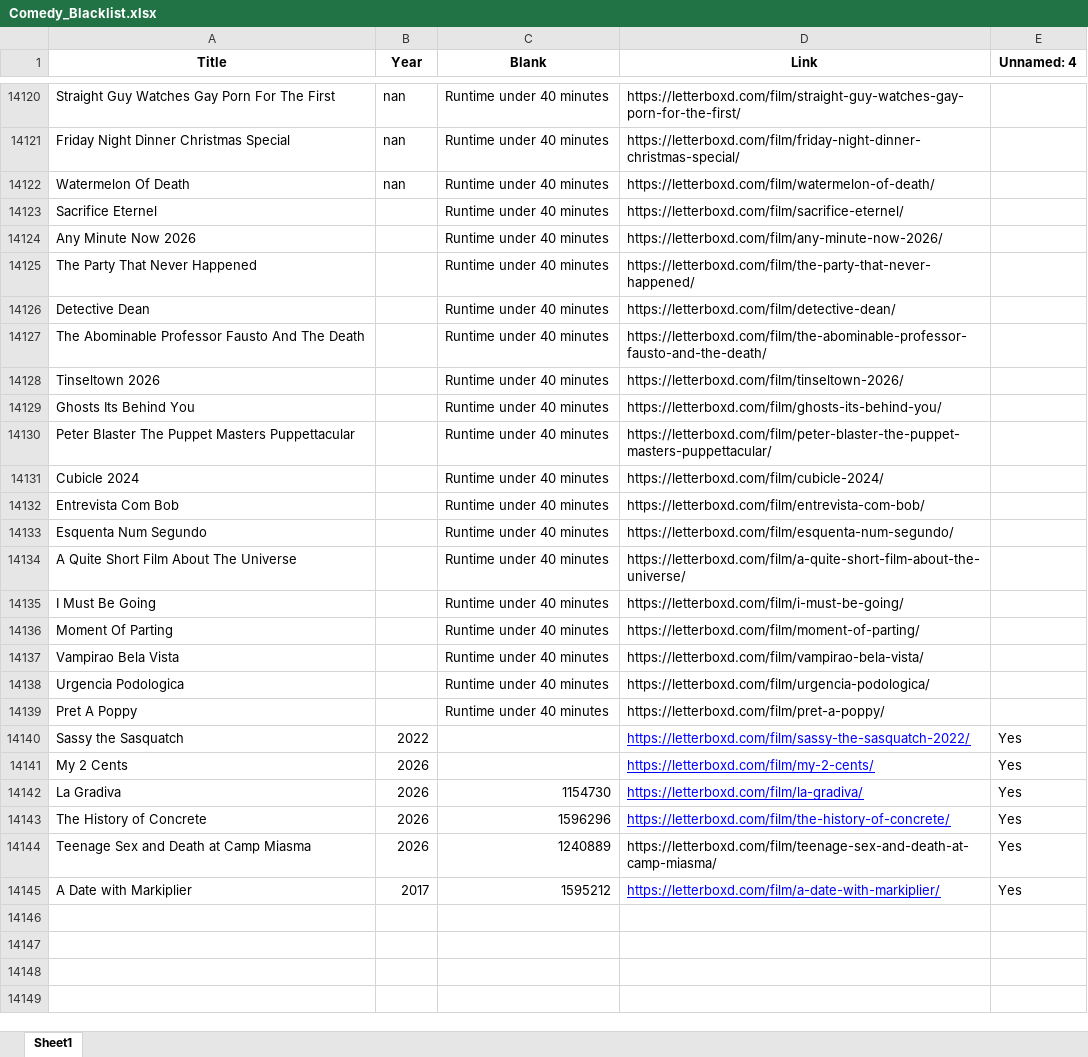
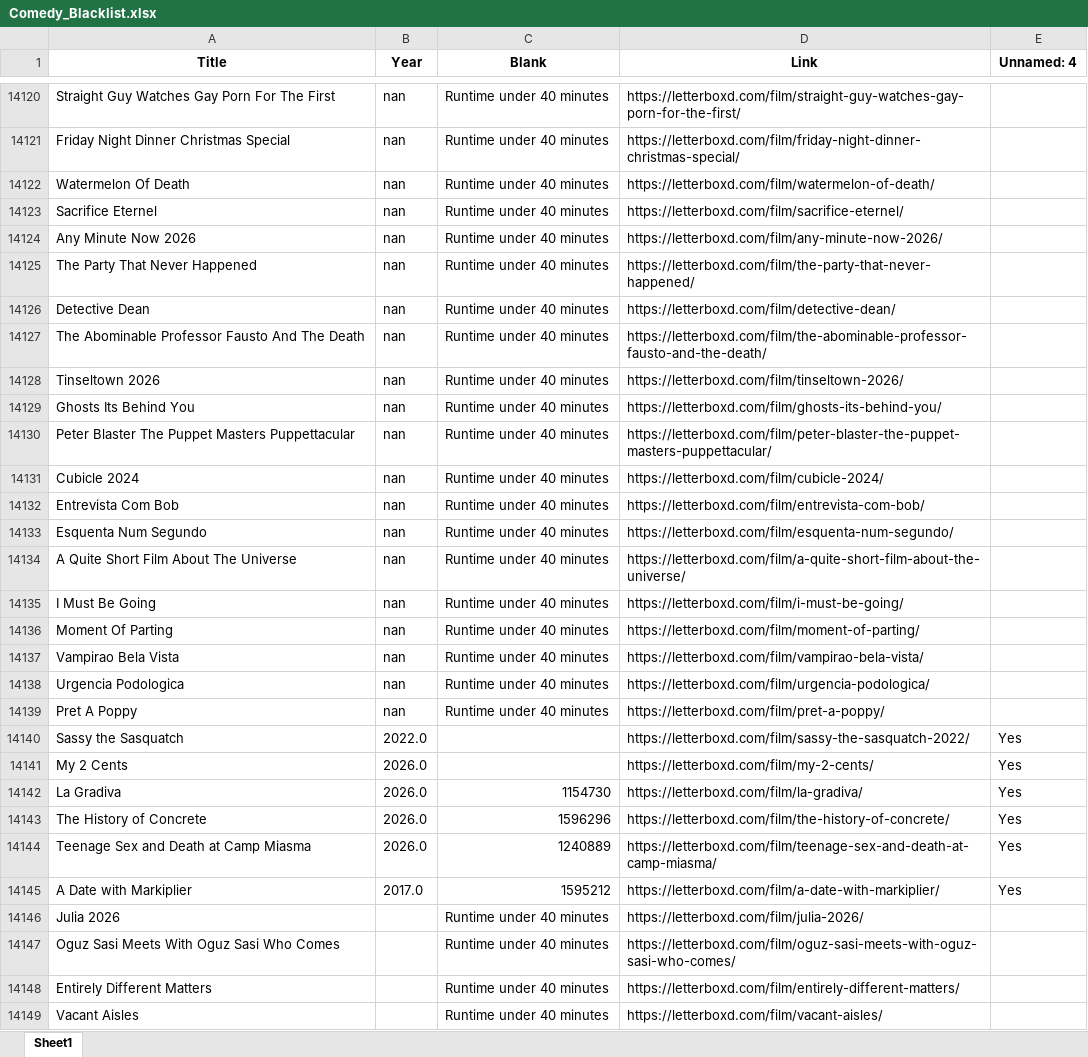
Before and after one commit to bigbadraj/Letterboxd-List-Scraping, an Excel workbook: Comedy_Blacklist.xlsx, sheet Sheet1, drawn as a sheet; only a part is shown, gaps mark what is left out; values as stored, in another font and other column widths than the file's, no borders; the diff covers the shown part only; the diff names each change by its address in the sheet, - before the commit and + after, or states it on an @@ line.

```diff
--- a/Comedy_Blacklist.xlsx (sheet Sheet1)
+++ b/Comedy_Blacklist.xlsx (sheet Sheet1)
-B14123:B14139 (Year): (empty)
+B14123:B14139 (Year): nan
-B14140 (Year): 2022
+B14140 (Year): 2022.0
@@ D14140:D14143 underline: on → off, text colour: #0000FF → black @@
-B14141:B14144 (Year): 2026
+B14141:B14144 (Year): 2026.0
-B14145 (Year): 2017
+B14145 (Year): 2017.0
@@ D14145 underline: on → off, text colour: #0000FF → black @@
+row 14146: Julia 2026 |  | Runtime under 40 minutes | https://letterboxd.com/film/julia-2026/
+row 14147: Oguz Sasi Meets With Oguz Sasi Who Comes |  | Runtime under 40 minutes | https://letterboxd.com/film/oguz-sasi-meets-with-oguz-sasi-who-comes/
+row 14148: Entirely Different Matters |  | Runtime under 40 minutes | https://letterboxd.com/film/entirely-different-matters/
+row 14149: Vacant Aisles |  | Runtime under 40 minutes | https://letterboxd.com/film/vacant-aisles/
```
Also changed, not shown: 24 added rows elsewhere in this sheet, Comedy_Whitelist.xlsx, Official Whitelist.xlsx, 5 other files.
